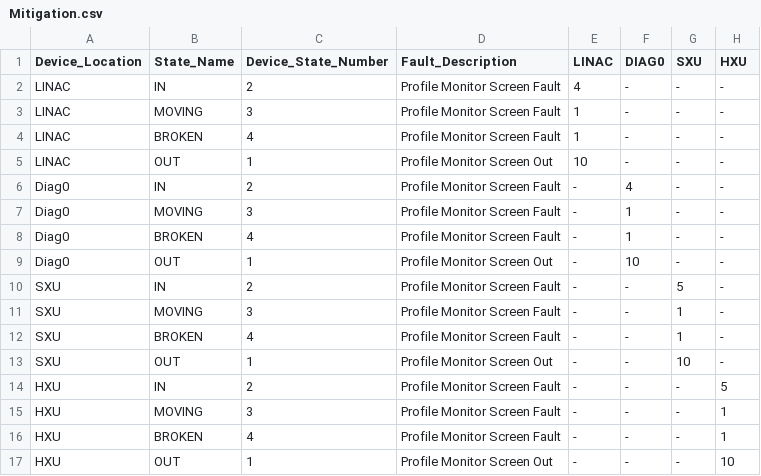
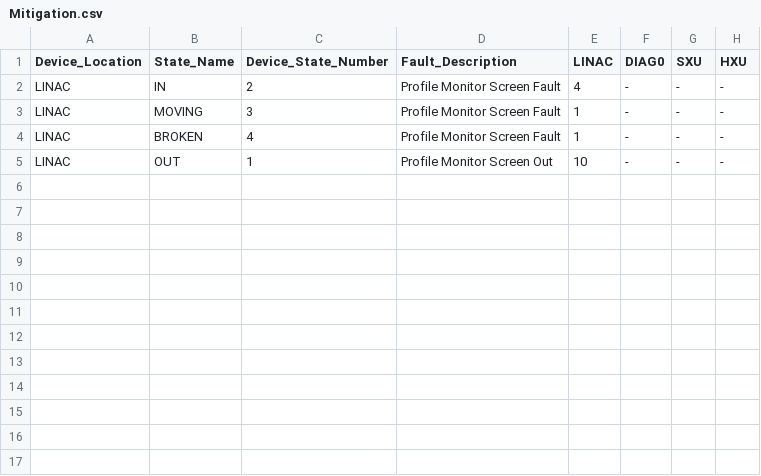
Before and after one commit to slaclab/mps_database, a CSV file: mps_database/import/PROF/Mitigation.csv, drawn as a sheet; the diff names each change by its address in the sheet, - before the commit and + after, or states it on an @@ line.

```diff
--- a/mps_database/import/PROF/Mitigation.csv
+++ b/mps_database/import/PROF/Mitigation.csv
-row 6: Diag0 | IN | 2 | Profile Monitor Screen Fault | - | 4 | - | -
-row 7: Diag0 | MOVING | 3 | Profile Monitor Screen Fault | - | 1 | - | -
-row 8: Diag0 | BROKEN | 4 | Profile Monitor Screen Fault | - | 1 | - | -
-row 9: Diag0 | OUT | 1 | Profile Monitor Screen Out | - | 10 | - | -
-row 10: SXU | IN | 2 | Profile Monitor Screen Fault | - | - | 5 | -
-row 11: SXU | MOVING | 3 | Profile Monitor Screen Fault | - | - | 1 | -
-row 12: SXU | BROKEN | 4 | Profile Monitor Screen Fault | - | - | 1 | -
-row 13: SXU | OUT | 1 | Profile Monitor Screen Out | - | - | 10 | -
-row 14: HXU | IN | 2 | Profile Monitor Screen Fault | - | - | - | 5
-row 15: HXU | MOVING | 3 | Profile Monitor Screen Fault | - | - | - | 1
-row 16: HXU | BROKEN | 4 | Profile Monitor Screen Fault | - | - | - | 1
-row 17: HXU | OUT | 1 | Profile Monitor Screen Out | - | - | - | 10
```
Also changed, not shown: mps_database/import/BPMS/Mitigation.csv, mps_database/import/FADC/Devices.csv, 49 other files.
